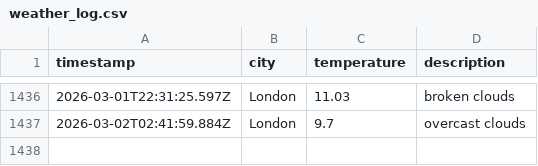
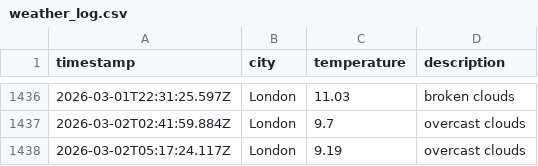
Before and after one commit to moniafavaro/dataops-javascript, a CSV file: data/weather_log.csv, drawn as a sheet; only a part is shown, gaps mark what is left out.

```diff
--- a/data/weather_log.csv
+++ b/data/weather_log.csv
@@ -1437 +1437,2 @@ timestamp,city,temperature,description
 2026-03-02T02:41:59.884Z,London,9.7,overcast clouds
+2026-03-02T05:17:24.117Z,London,9.19,overcast clouds
```
Also changed, not shown: 1 other file.
